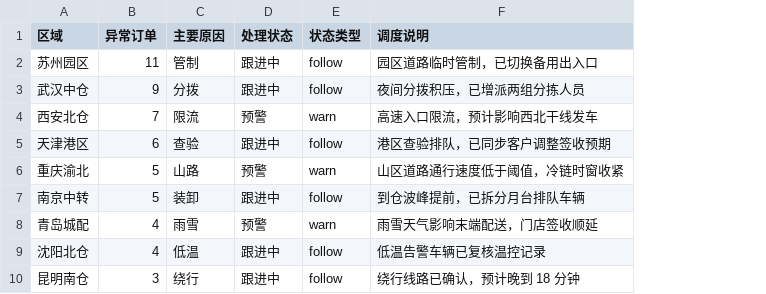
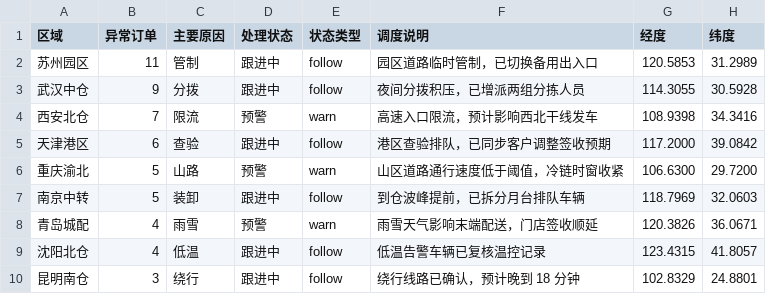
Before and after one commit to zmetasoft/d70cbb4c-4195-4bbc-9922-285022945150, a CSV file: file-data/logistics-exception-alert-areas.csv, drawn as a sheet; the diff names each change by its address in the sheet, - before the commit and + after, or states it on an @@ line.

```diff
--- a/file-data/logistics-exception-alert-areas.csv
+++ b/file-data/logistics-exception-alert-areas.csv
+column G (经度), rows 2-10: 120.5853 | 114.3055 | 108.9398 | 117.2000 | 106.6300 | 118.7969 | 120.3826 | 123.4315 | 102.8329
+column H (纬度), rows 2-10: 31.2989 | 30.5928 | 34.3416 | 39.0842 | 29.7200 | 32.0603 | 36.0671 | 41.8057 | 24.8801
```
Also changed, not shown: 6 other files.
